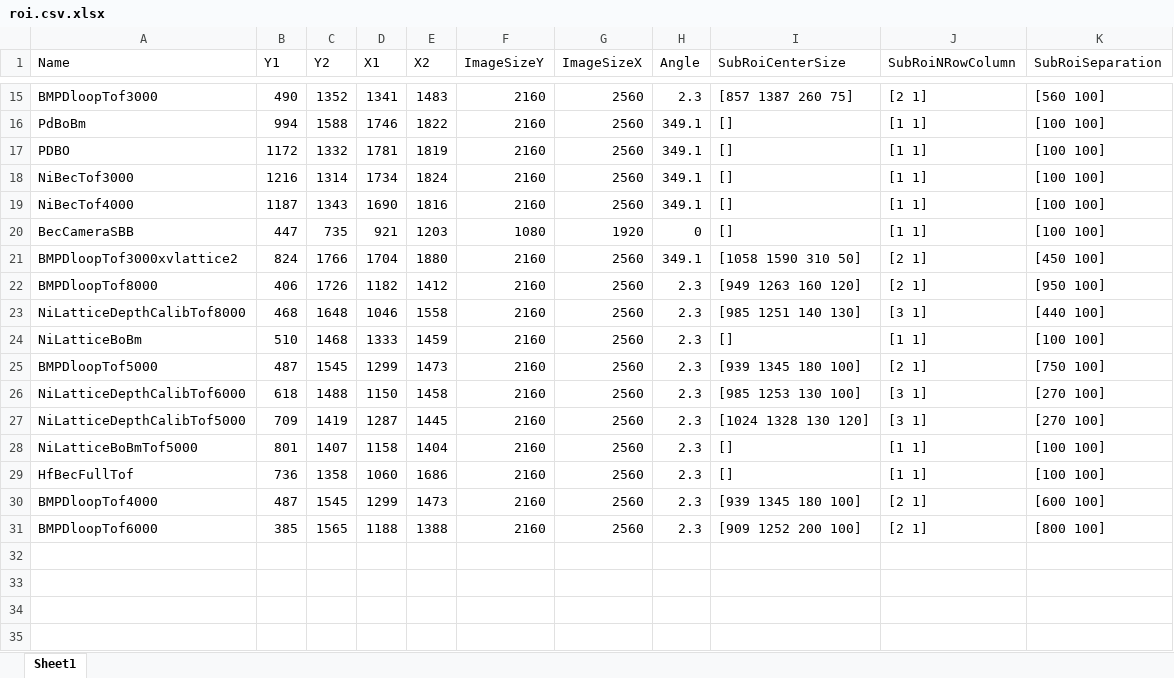
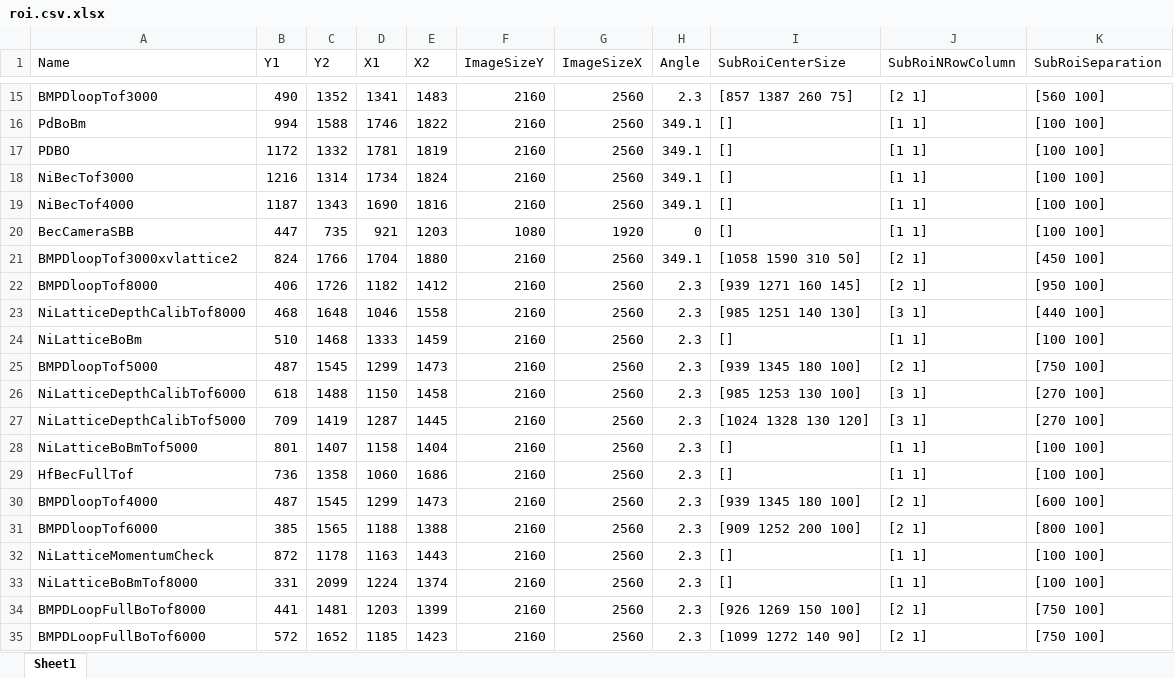
Before and after one commit to weldlabucsb/MMUser, an Excel workbook: config/acquisitionConfig/roi.csv.xlsx, sheet Sheet1, drawn as a sheet; only a part is shown, gaps mark what is left out; values as stored, in another font and other column widths than the file's, no borders; the diff names each change by its address in the sheet, - before the commit and + after, or states it on an @@ line.

```diff
--- a/config/acquisitionConfig/roi.csv.xlsx (sheet Sheet1)
+++ b/config/acquisitionConfig/roi.csv.xlsx (sheet Sheet1)
-I22 (SubRoiCenterSize): [949 1263 160 120]
+I22 (SubRoiCenterSize): [939 1271 160 145]
+row 32: NiLatticeMomentumCheck | 872 | 1178 | 1163 | 1443 | 2160 | 2560 | 2.3 | [] | [1 1] | [100 100]
+row 33: NiLatticeBoBmTof8000 | 331 | 2099 | 1224 | 1374 | 2160 | 2560 | 2.3 | [] | [1 1] | [100 100]
+row 34: BMPDLoopFullBoTof8000 | 441 | 1481 | 1203 | 1399 | 2160 | 2560 | 2.3 | [926 1269 150 100] | [2 1] | [750 100]
+row 35: BMPDLoopFullBoTof6000 | 572 | 1652 | 1185 | 1423 | 2160 | 2560 | 2.3 | [1099 1272 140 90] | [2 1] | [750 100]
```
Also changed, not shown: config/becExpConfig/becExpType.csv.xlsx, config/becExpConfig/parameterUnit.csv.xlsx, 9 other files.
